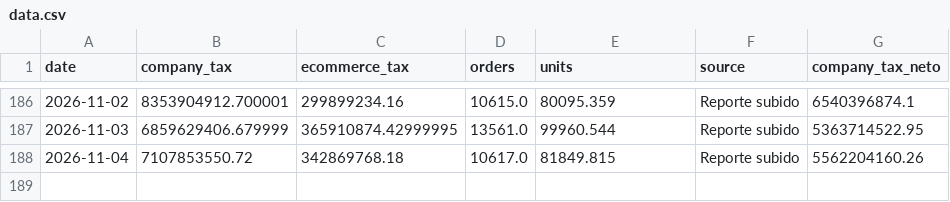
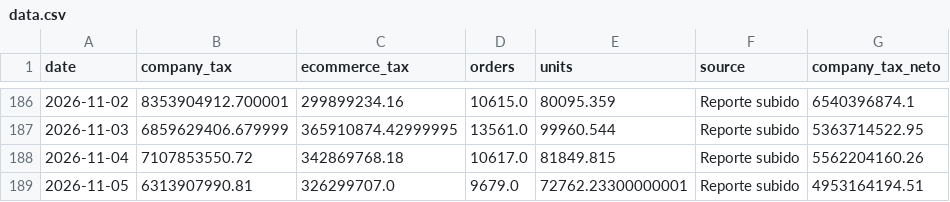
Before and after one commit to 2026-Masonline/masonline-dashboard, a CSV file: data.csv, drawn as a sheet; only a part is shown, gaps mark what is left out.

Commit message:
Actualizar datos ecommerce - Mes en curso

```diff
--- a/data.csv
+++ b/data.csv
@@ -188 +188,2 @@ date,company_tax,ecommerce_tax,orders,units,source,company_tax_neto
 2026-11-04,7107853550.72,342869768.18,10617.0,81849.815,Reporte subido,5562204160.26
+2026-11-05,6313907990.81,326299707.0,9679.0,72762.23300000001,Reporte subido,4953164194.51
```
